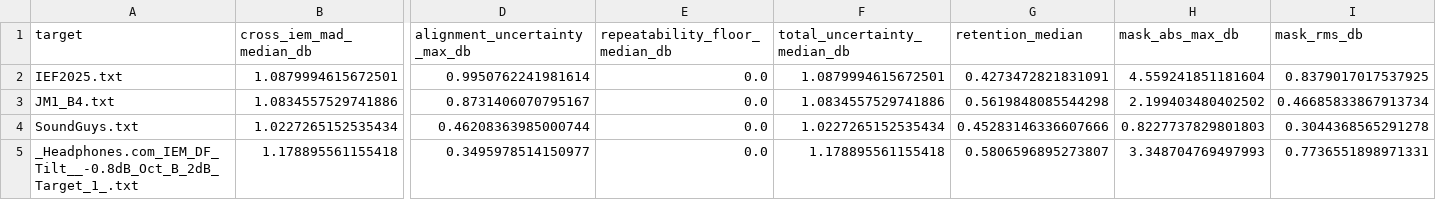
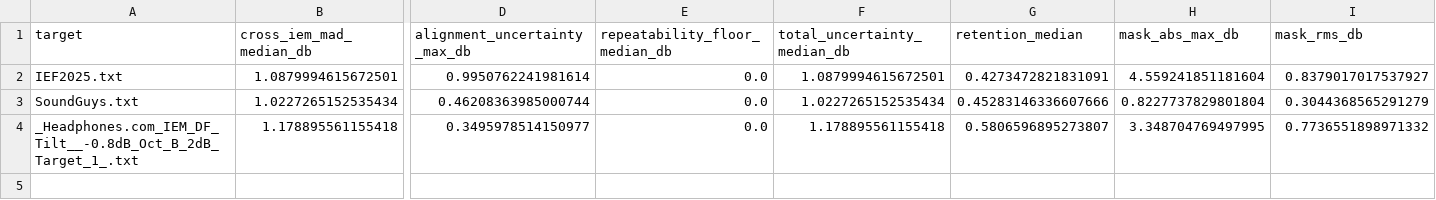
Before and after one commit to ziyadizuhir-png/iem-earprint-engine, a CSV file: reports/robust_statistics.csv, drawn as a sheet; only a part is shown, gaps mark what is left out; removed rows and columns are numbered as before the commit, all else as after; rows hold the shown columns only; the diff names each change by its address in the sheet, - before the commit and + after, or states it on an @@ line.

```diff
--- a/reports/robust_statistics.csv
+++ b/reports/robust_statistics.csv
-I2 (mask_rms_db): 0.8379017017537925
+I2 (mask_rms_db): 0.8379017017537927
-row 3: JM1_B4.txt | 1.0834557529741886 | 0.8731406070795167 | 0.0 | 1.0834557529741886 | 0.5619848085544298 | 2.199403480402502 | 0.46685833867913734
-H3 (mask_abs_max_db): 0.8227737829801803
+H3 (mask_abs_max_db): 0.8227737829801804
-I3 (mask_rms_db): 0.3044368565291278
+I3 (mask_rms_db): 0.3044368565291279
-H4 (mask_abs_max_db): 3.348704769497993
+H4 (mask_abs_max_db): 3.348704769497995
-I4 (mask_rms_db): 0.7736551898971331
+I4 (mask_rms_db): 0.7736551898971332
```
Also changed, not shown: 7 other files.
